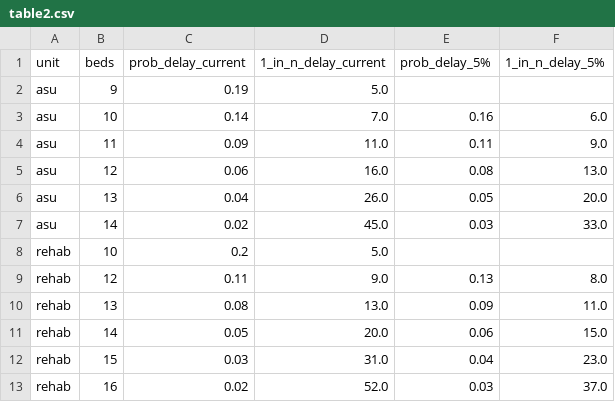
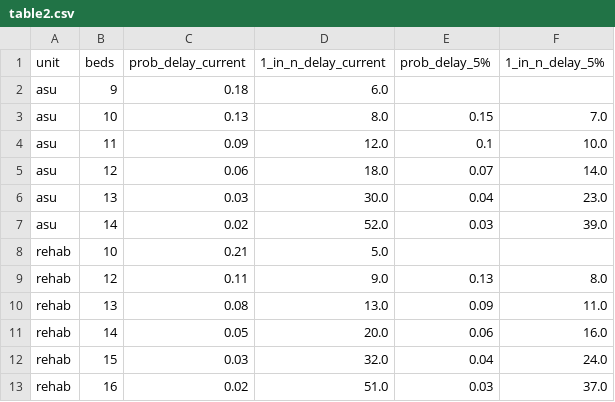
Before and after one commit to pythonhealthdatascience/pydesrap_stroke, a CSV file: outputs/table2.csv, drawn as a sheet.

```diff
--- a/outputs/table2.csv
+++ b/outputs/table2.csv
@@ -1,13 +1,13 @@
 unit,beds,prob_delay_current,1_in_n_delay_current,prob_delay_5%,1_in_n_delay_5%
-asu,9,0.19,5.0,,
-asu,10,0.14,7.0,0.16,6.0
-asu,11,0.09,11.0,0.11,9.0
-asu,12,0.06,16.0,0.08,13.0
-asu,13,0.04,26.0,0.05,20.0
-asu,14,0.02,45.0,0.03,33.0
-rehab,10,0.2,5.0,,
+asu,9,0.18,6.0,,
+asu,10,0.13,8.0,0.15,7.0
+asu,11,0.09,12.0,0.1,10.0
+asu,12,0.06,18.0,0.07,14.0
+asu,13,0.03,30.0,0.04,23.0
+asu,14,0.02,52.0,0.03,39.0
+rehab,10,0.21,5.0,,
 rehab,12,0.11,9.0,0.13,8.0
 rehab,13,0.08,13.0,0.09,11.0
-rehab,14,0.05,20.0,0.06,15.0
-rehab,15,0.03,31.0,0.04,23.0
-rehab,16,0.02,52.0,0.03,37.0
+rehab,14,0.05,20.0,0.06,16.0
+rehab,15,0.03,32.0,0.04,24.0
+rehab,16,0.02,51.0,0.03,37.0
```
Also changed, not shown: outputs/suptable1.csv, outputs/table3.csv, 7 other files.
